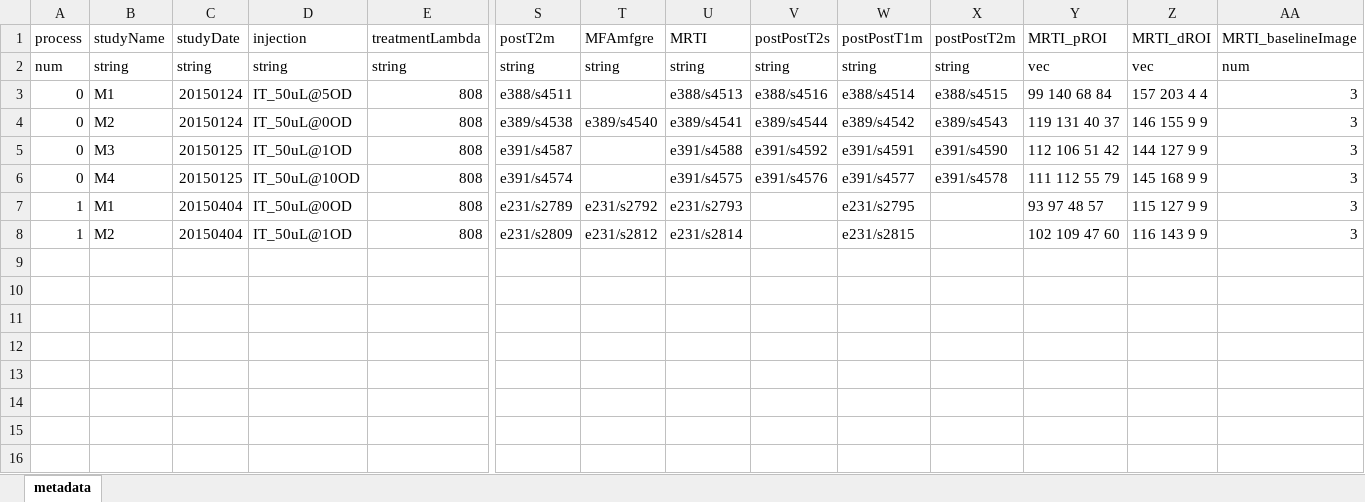
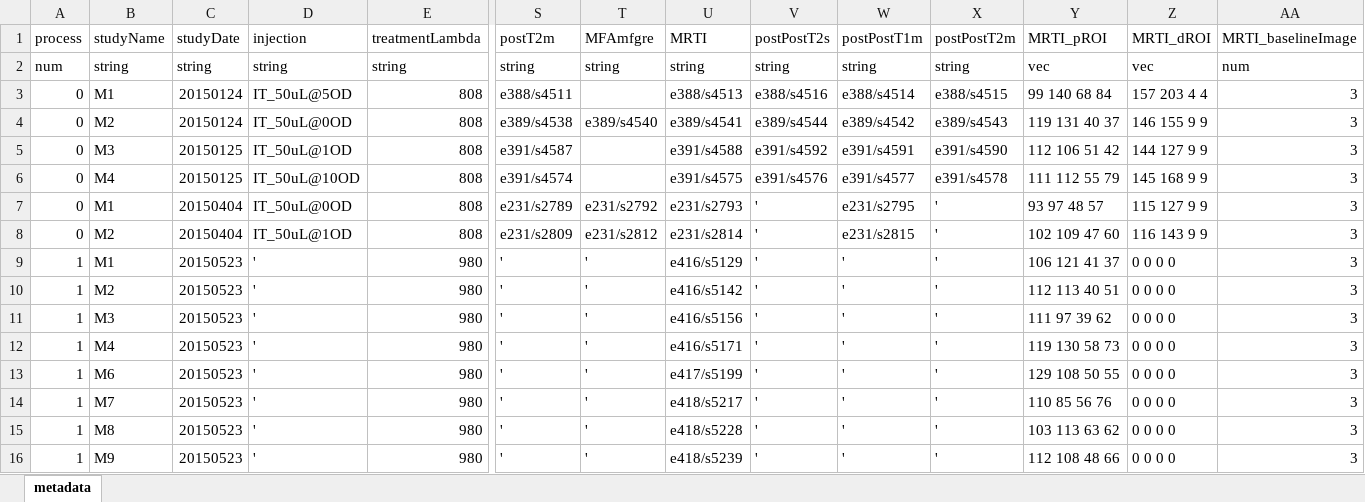
Before and after one commit to ImageGuidedTherapyLab/MRIMinimallyInvasiveTherapy, an Excel workbook: metadata.xlsx, sheet metadata, drawn as a sheet; only a part is shown, gaps mark what is left out; values as stored, in another font and other column widths than the file's, no borders; rows hold the shown columns only; the diff names each change by its address in the sheet, - before the commit and + after, or states it on an @@ line.

Commit message:
Latest updates to metadata and processing script

```diff
--- a/metadata.xlsx (sheet metadata)
+++ b/metadata.xlsx (sheet metadata)
-A7:A8 (process): 1
+A7:A8 (process): 0
-V7:V8 (postPostT2s): (empty)
+V7:V8 (postPostT2s): '
-X7:X8 (postPostT2m): (empty)
+X7:X8 (postPostT2m): '
+row 9: 1 | M1 | 20150523 | ' | 980 | ' | ' | e416/s5129 | ' | ' | ' | 106 121 41 37 | 0 0 0 0 | 3
+row 10: 1 | M2 | 20150523 | ' | 980 | ' | ' | e416/s5142 | ' | ' | ' | 112 113 40 51 | 0 0 0 0 | 3
+row 11: 1 | M3 | 20150523 | ' | 980 | ' | ' | e416/s5156 | ' | ' | ' | 111 97 39 62 | 0 0 0 0 | 3
+row 12: 1 | M4 | 20150523 | ' | 980 | ' | ' | e416/s5171 | ' | ' | ' | 119 130 58 73 | 0 0 0 0 | 3
+row 13: 1 | M6 | 20150523 | ' | 980 | ' | ' | e417/s5199 | ' | ' | ' | 129 108 50 55 | 0 0 0 0 | 3
+row 14: 1 | M7 | 20150523 | ' | 980 | ' | ' | e418/s5217 | ' | ' | ' | 110 85 56 76 | 0 0 0 0 | 3
+row 15: 1 | M8 | 20150523 | ' | 980 | ' | ' | e418/s5228 | ' | ' | ' | 103 113 63 62 | 0 0 0 0 | 3
+row 16: 1 | M9 | 20150523 | ' | 980 | ' | ' | e418/s5239 | ' | ' | ' | 112 108 48 66 | 0 0 0 0 | 3
```
Also changed, not shown: 1 other file.
